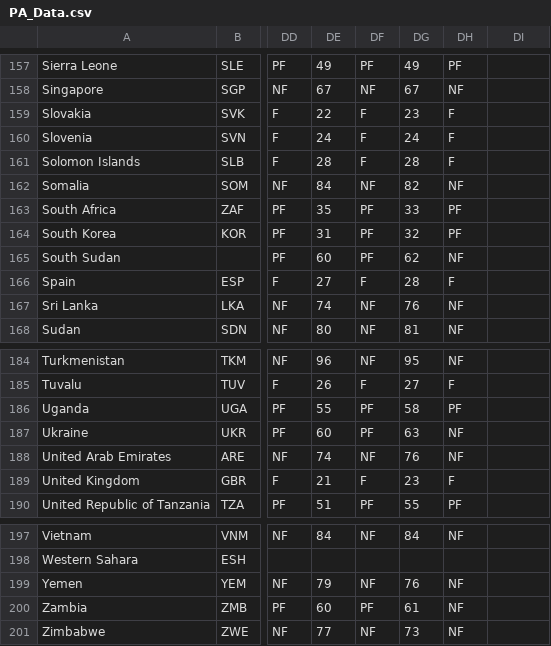
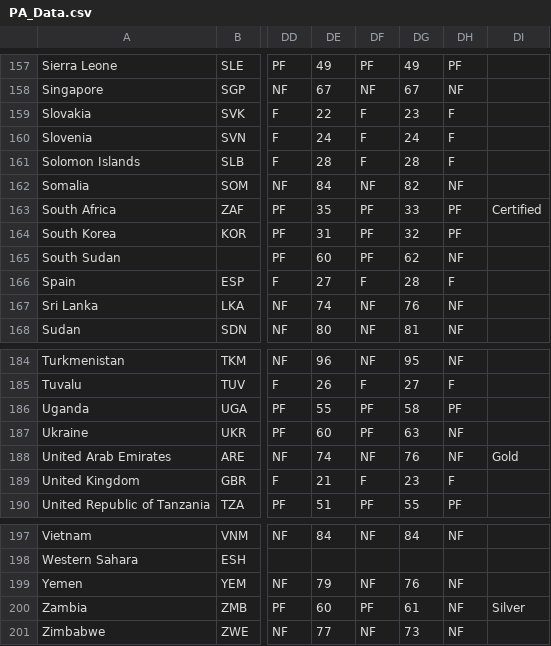
Before and after one commit to USStateDept/DiplomacyExplorer2, a CSV file: sql/PA_Data.csv, drawn as a sheet; only a part is shown, gaps mark what is left out; the diff covers the shown part only; the diff names each change by its address in the sheet, - before the commit and + after, or states it on an @@ line.

```diff
--- a/sql/PA_Data.csv
+++ b/sql/PA_Data.csv
-DI163: (empty)
+DI163: Certified
-DI188: (empty)
+DI188: Gold
-DI200: (empty)
+DI200: Silver
```
Also changed, not shown: 19 edited cells elsewhere in this file, 3 other files.
